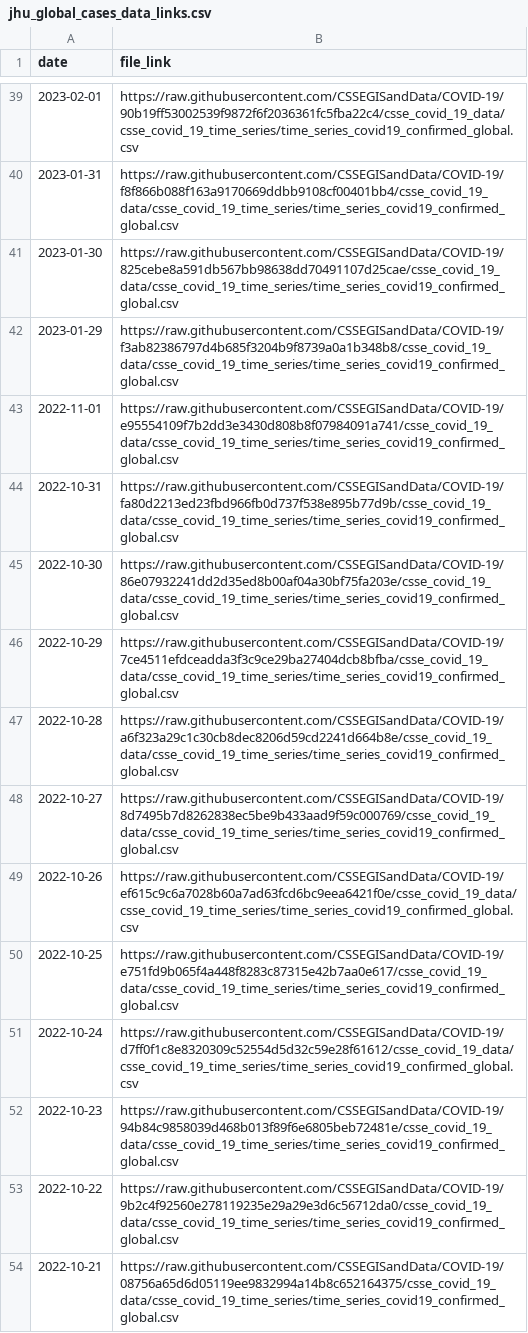
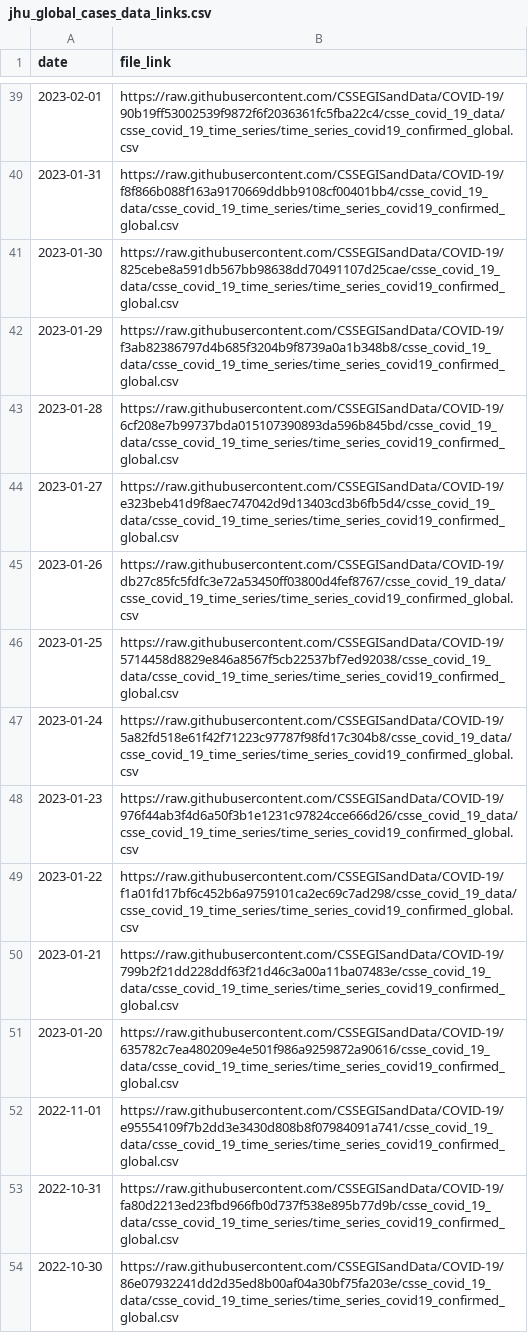
Before and after one commit to lshandross/covidData, a CSV file: data/jhu_global_cases_data_links.csv, drawn as a sheet; only a part is shown, gaps mark what is left out; the shorter side is filled out with more unchanged rows.

```diff
--- a/data/jhu_global_cases_data_links.csv
+++ b/data/jhu_global_cases_data_links.csv
@@ -42,2 +42,11 @@
 2023-01-29,"https://raw.githubusercontent.com/CSSEGISandData/COVID-19/f3ab82386797d4b685f3204b9f8739a0a1b348b8/csse_covid_19_data/csse_covid_19_time_series/time_series_covid19_confirmed_global.csv"
+2023-01-28,"https://raw.githubusercontent.com/CSSEGISandData/COVID-19/6cf208e7b99737bda015107390893da596b845bd/csse_covid_19_data/csse_covid_19_time_series/time_series_covid19_confirmed_global.csv"
+2023-01-27,"https://raw.githubusercontent.com/CSSEGISandData/COVID-19/e323beb41d9f8aec747042d9d13403cd3b6fb5d4/csse_covid_19_data/csse_covid_19_time_series/time_series_covid19_confirmed_global.csv"
+2023-01-26,"https://raw.githubusercontent.com/CSSEGISandData/COVID-19/db27c85fc5fdfc3e72a53450ff03800d4fef8767/csse_covid_19_data/csse_covid_19_time_series/time_series_covid19_confirmed_global.csv"
+2023-01-25,"https://raw.githubusercontent.com/CSSEGISandData/COVID-19/5714458d8829e846a8567f5cb22537bf7ed92038/csse_covid_19_data/csse_covid_19_time_series/time_series_covid19_confirmed_global.csv"
+2023-01-24,"https://raw.githubusercontent.com/CSSEGISandData/COVID-19/5a82fd518e61f42f71223c97787f98fd17c304b8/csse_covid_19_data/csse_covid_19_time_series/time_series_covid19_confirmed_global.csv"
+2023-01-23,"https://raw.githubusercontent.com/CSSEGISandData/COVID-19/976f44ab3f4d6a50f3b1e1231c97824cce666d26/csse_covid_19_data/csse_covid_19_time_series/time_series_covid19_confirmed_global.csv"
+2023-01-22,"https://raw.githubusercontent.com/CSSEGISandData/COVID-19/f1a01fd17bf6c452b6a9759101ca2ec69c7ad298/csse_covid_19_data/csse_covid_19_time_series/time_series_covid19_confirmed_global.csv"
+2023-01-21,"https://raw.githubusercontent.com/CSSEGISandData/COVID-19/799b2f21dd228ddf63f21d46c3a00a11ba07483e/csse_covid_19_data/csse_covid_19_time_series/time_series_covid19_confirmed_global.csv"
+2023-01-20,"https://raw.githubusercontent.com/CSSEGISandData/COVID-19/635782c7ea480209e4e501f986a9259872a90616/csse_covid_19_data/csse_covid_19_time_series/time_series_covid19_confirmed_global.csv"
 2022-11-01,"https://raw.githubusercontent.com/CSSEGISandData/COVID-19/e95554109f7b2dd3e3430d808b8f07984091a741/csse_covid_19_data/csse_covid_19_time_series/time_series_covid19_confirmed_global.csv"
```
